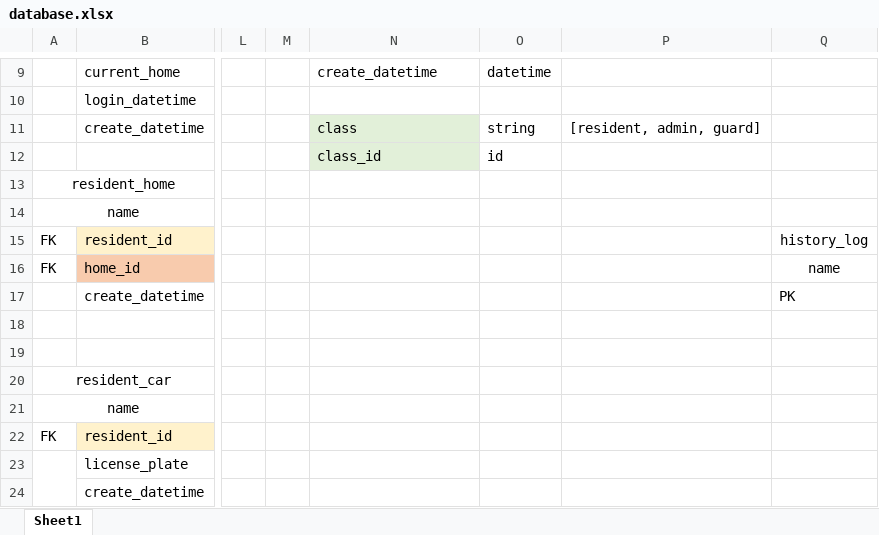
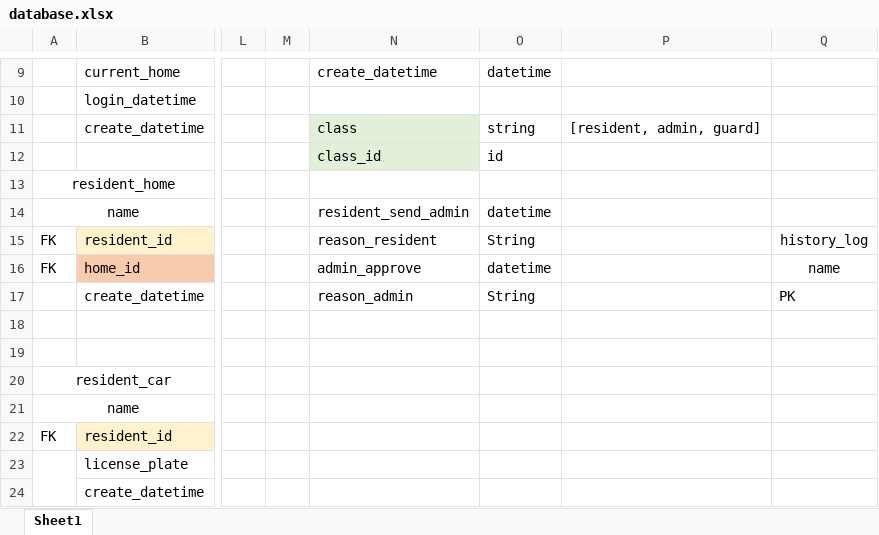
Before and after one commit to Natthapol-PEET/sammakorn_project_lifestyle, an Excel workbook: database.xlsx, sheet Sheet1, drawn as a sheet; only a part is shown, gaps mark what is left out; values as stored, in another font and other column widths than the file's, no borders; the diff names each change by its address in the sheet, - before the commit and + after, or states it on an @@ line.

```diff
--- a/database.xlsx (sheet Sheet1)
+++ b/database.xlsx (sheet Sheet1)
-N14: (empty)
+N14: resident_send_admin
-O14: (empty)
+O14: datetime
-N15: (empty)
+N15: reason_resident
-O15: (empty)
+O15: String
-N16: (empty)
+N16: admin_approve
-O16: (empty)
+O16: datetime
-N17: (empty)
+N17: reason_admin
-O17: (empty)
+O17: String
```
Also changed, not shown: 1 other file.
